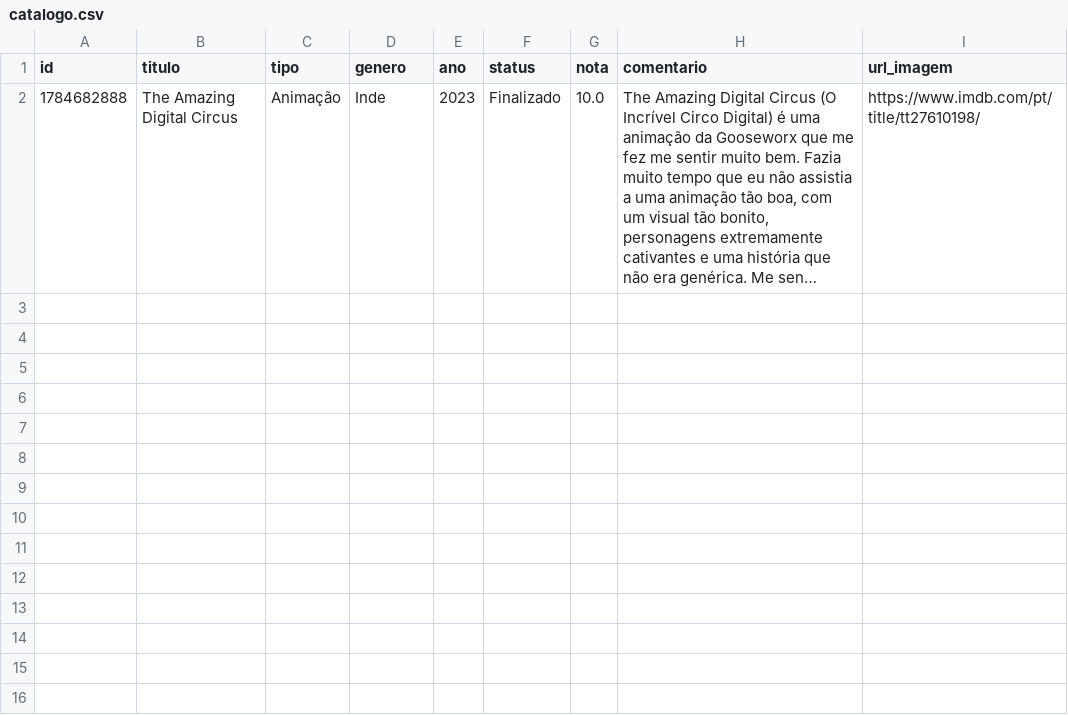
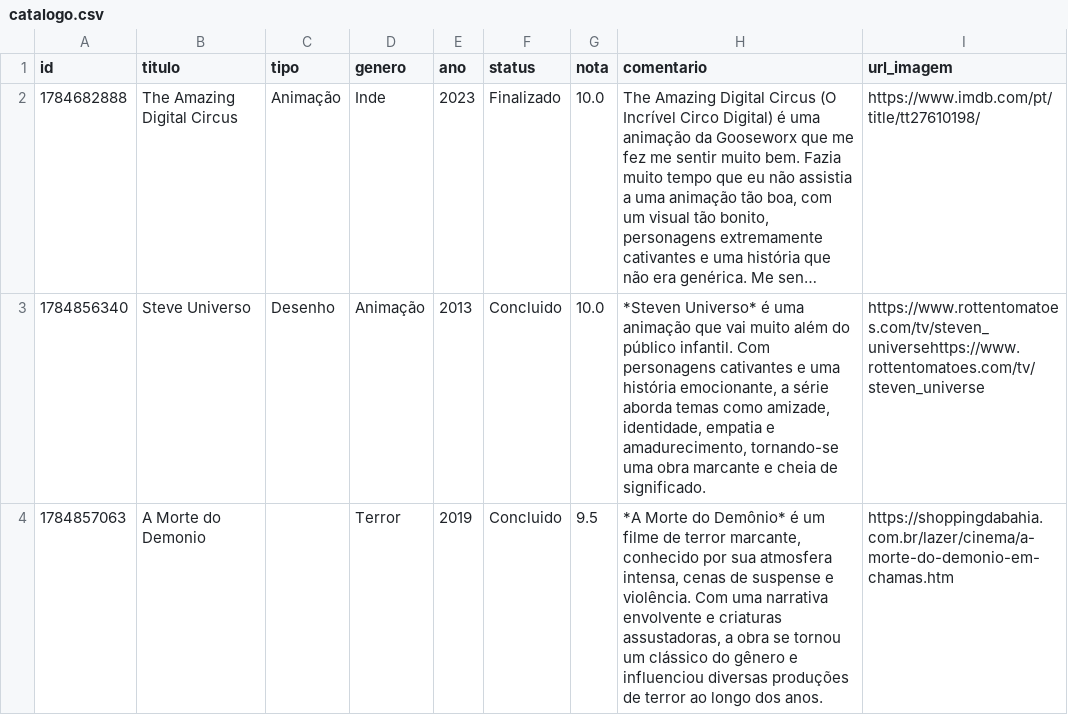
Before and after one commit to r0tazana/meu-catalogo-midias, a CSV file: catalogo.csv, drawn as a sheet; long unchanged cells end in …; the diff names each change by its address in the sheet, - before the commit and + after, or states it on an @@ line.

Commit message:
feat: implementa listagem de midias no catalogo

```diff
--- a/catalogo.csv
+++ b/catalogo.csv
+row 3: 1784856340 | Steve Universo | Desenho | Animação | 2013 | Concluido | 10.0 | *Steven Universo* é uma animação que vai muito além do público infantil. Com personagens cativantes e uma história emocionante, a série aborda temas como amizade, identidade, empatia e amadurecimento, tornando-se uma obra marcante e cheia de significado. | https://www.rottentomatoes.com/tv/steven_universehttps://www.rottentomatoes.com/tv/steven_universe
+row 4: 1784857063 | A Morte do Demonio |  | Terror | 2019 | Concluido | 9.5 | *A Morte do Demônio* é um filme de terror marcante, conhecido por sua atmosfera intensa, cenas de suspense e violência. Com uma narrativa envolvente e criaturas assustadoras, a obra se tornou um clássico do gênero e influenciou diversas produções de terror ao longo dos anos. | https://shoppingdabahia.com.br/lazer/cinema/a-morte-do-demonio-em-chamas.htm
```
Also changed, not shown: 2 other files.
